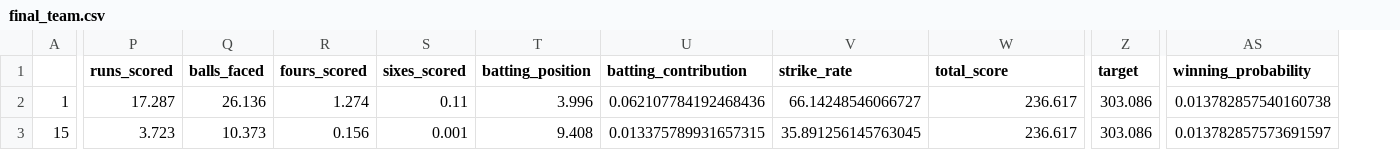
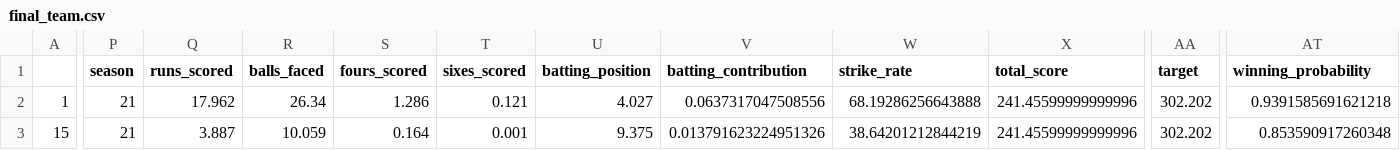
Before and after one commit to umayangag/cric-info-scrapers, a CSV file: src/final_data/final_team.csv, drawn as a sheet; only a part is shown, gaps mark what is left out; addresses are those after the commit; the diff covers the shown part only; the diff names each change by its address in the sheet, - before the commit and + after, or states it on an @@ line.

Commit message:
finalize regressor

```diff
--- a/src/final_data/final_team.csv
+++ b/src/final_data/final_team.csv
+column P (season), rows 2-3: 21 | 21
-Q2 (runs_scored): 17.287
+Q2 (runs_scored): 17.962
-R2 (balls_faced): 26.136
+R2 (balls_faced): 26.34
-S2 (fours_scored): 1.274
+S2 (fours_scored): 1.286
-T2 (sixes_scored): 0.11
+T2 (sixes_scored): 0.121
-U2 (batting_position): 3.996
+U2 (batting_position): 4.027
-V2 (batting_contribution): 0.062107784192468436
+V2 (batting_contribution): 0.0637317047508556
-W2 (strike_rate): 66.14248546066727
+W2 (strike_rate): 68.19286256643888
-X2:X3 (total_score): 236.617
+X2:X3 (total_score): 241.45599999999996
-AA2:AA3 (target): 303.086
+AA2:AA3 (target): 302.202
-AT2 (winning_probability): 0.013782857540160738
+AT2 (winning_probability): 0.9391585691621218
-Q3 (runs_scored): 3.723
+Q3 (runs_scored): 3.887
-R3 (balls_faced): 10.373
+R3 (balls_faced): 10.059
-S3 (fours_scored): 0.156
+S3 (fours_scored): 0.164
-U3 (batting_position): 9.408
+U3 (batting_position): 9.375
-V3 (batting_contribution): 0.013375789931657315
+V3 (batting_contribution): 0.013791623224951326
-W3 (strike_rate): 35.891256145763045
+W3 (strike_rate): 38.64201212844219
-AT3 (winning_probability): 0.013782857573691597
+AT3 (winning_probability): 0.853590917260348
```
Also changed, not shown: 104 edited cells elsewhere in this file, src/final_data/pool.csv, src/team_selection/final_dataset.csv, 4 other files.
